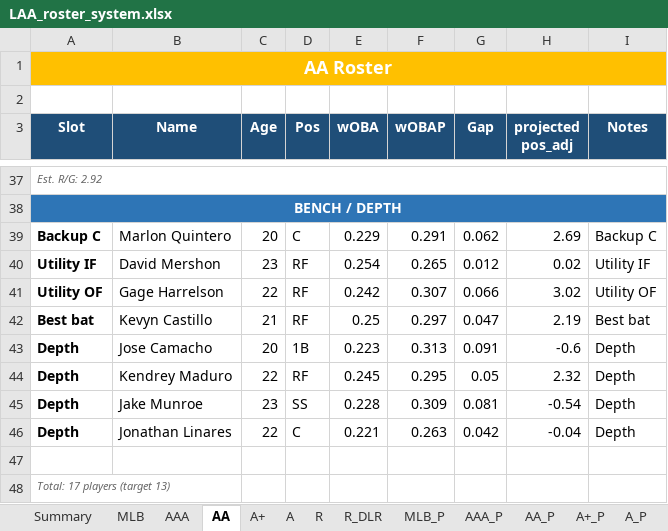
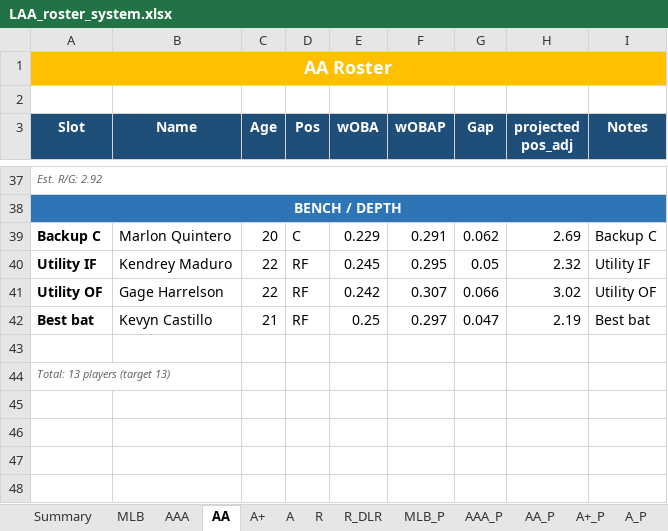
Before and after one commit to stames999/ootp_app, an Excel workbook: outputs/LAA_roster_system.xlsx, sheet AA, drawn as a sheet; only a part is shown, gaps mark what is left out; values as stored, in another font and other column widths than the file's, no borders; removed rows and columns are numbered as before the commit, all else as after; the diff names each change by its address in the sheet, - before the commit and + after, or states it on an @@ line.

```diff
--- a/outputs/LAA_roster_system.xlsx (sheet AA)
+++ b/outputs/LAA_roster_system.xlsx (sheet AA)
-B40 (Name): David Mershon
+B40 (Name): Kendrey Maduro
-C40 (Age): 23
+C40 (Age): 22
-E40 (wOBA): 0.254
+E40 (wOBA): 0.245
-F40 (wOBAP): 0.265
+F40 (wOBAP): 0.295
-G40 (Gap): 0.012
+G40 (Gap): 0.05
-H40 (projected pos_adj): 0.02
+H40 (projected pos_adj): 2.32
-row 43: Depth | Jose Camacho | 20 | 1B | 0.223 | 0.313 | 0.091 | -0.6 | Depth
-row 44: Depth | Kendrey Maduro | 22 | RF | 0.245 | 0.295 | 0.05 | 2.32 | Depth
-row 45: Depth | Jake Munroe | 23 | SS | 0.228 | 0.309 | 0.081 | -0.54 | Depth
-row 46: Depth | Jonathan Linares | 22 | C | 0.221 | 0.263 | 0.042 | -0.04 | Depth
-A44 (Slot): Total: 17 players (target 13)
+A44 (Slot): Total: 13 players (target 13)
```
Also changed, not shown: sheet A+, sheet A, sheet Release_Pool, sheet AAA, sheet Summary, 4 other files.
